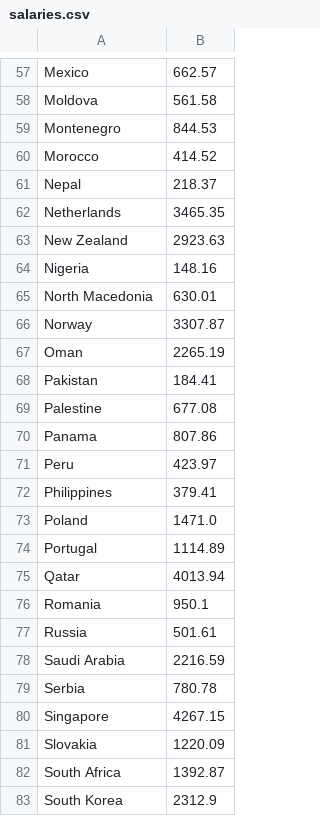
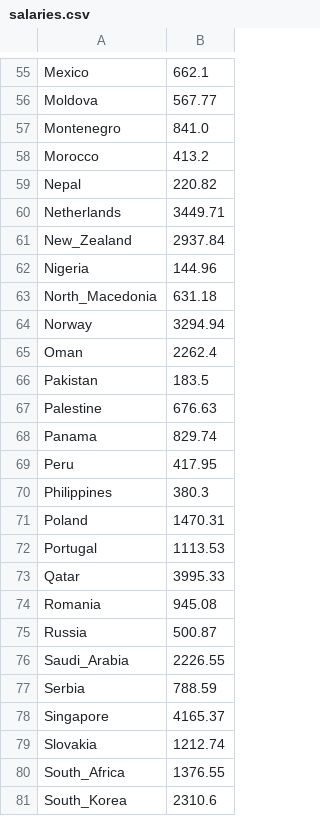
Before and after one commit to bruch-alex/Global-Goods-Index, a CSV file: src/main/resources/data/salaries/salaries.csv, drawn as a sheet; only a part is shown, gaps mark what is left out; removed rows and columns are numbered as before the commit, all else as after; the diff covers the shown part only; the diff names each change by its address in the sheet, - before the commit and + after, or states it on an @@ line.

```diff
--- a/src/main/resources/data/salaries/salaries.csv
+++ b/src/main/resources/data/salaries/salaries.csv
-B55: 662.57
+B55: 662.1
-B56: 561.58
+B56: 567.77
-B57: 844.53
+B57: 841.0
-B58: 414.52
+B58: 413.2
-B59: 218.37
+B59: 220.82
-B60: 3465.35
+B60: 3449.71
-row 63: New Zealand | 2923.63
+row 61: New_Zealand | 2937.84
-B62: 148.16
+B62: 144.96
-row 65: North Macedonia | 630.01
+row 63: North_Macedonia | 631.18
-B64: 3307.87
+B64: 3294.94
-B65: 2265.19
+B65: 2262.4
-B66: 184.41
+B66: 183.5
-B67: 677.08
+B67: 676.63
-B68: 807.86
+B68: 829.74
-B69: 423.97
+B69: 417.95
-B70: 379.41
+B70: 380.3
-B71: 1471.0
+B71: 1470.31
-B72: 1114.89
+B72: 1113.53
-B73: 4013.94
+B73: 3995.33
-B74: 950.1
+B74: 945.08
-B75: 501.61
+B75: 500.87
-row 78: Saudi Arabia | 2216.59
+row 76: Saudi_Arabia | 2226.55
-B77: 780.78
+B77: 788.59
-B78: 4267.15
+B78: 4165.37
-B79: 1220.09
+B79: 1212.74
-row 82: South Africa | 1392.87
-row 83: South Korea | 2312.9
+row 80: South_Africa | 1376.55
+row 81: South_Korea | 2310.6
```
Also changed, not shown: 9 added rows, 11 removed rows and 60 edited cells elsewhere in this file, src/main/resources/data/products/products.csv, 4 other files.
